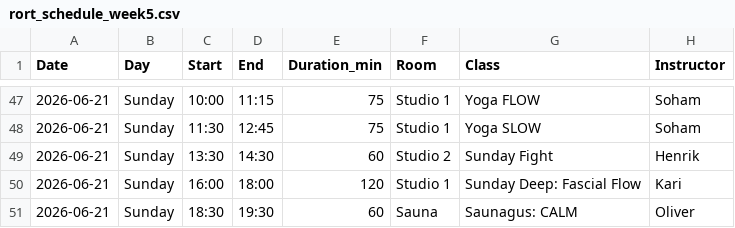
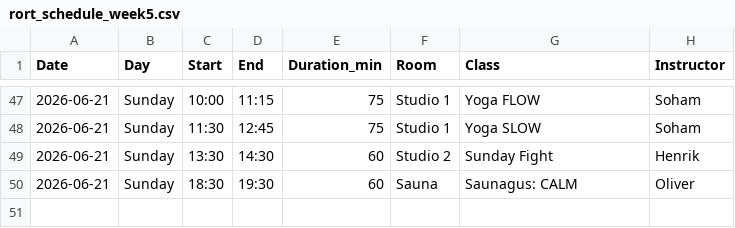
Before and after one commit to FreddyAngelo/rort-calendar, a CSV file: data/rort_schedule_week5.csv, drawn as a sheet; only a part is shown, gaps mark what is left out; the diff names each change by its address in the sheet, - before the commit and + after, or states it on an @@ line.

```diff
--- a/data/rort_schedule_week5.csv
+++ b/data/rort_schedule_week5.csv
-row 50: 2026-06-21 | Sunday | 16:00 | 18:00 | 120 | Studio 1 | Sunday Deep: Fascial Flow | Kari
```
Also changed, not shown: data/rort_schedule_week1.csv.
